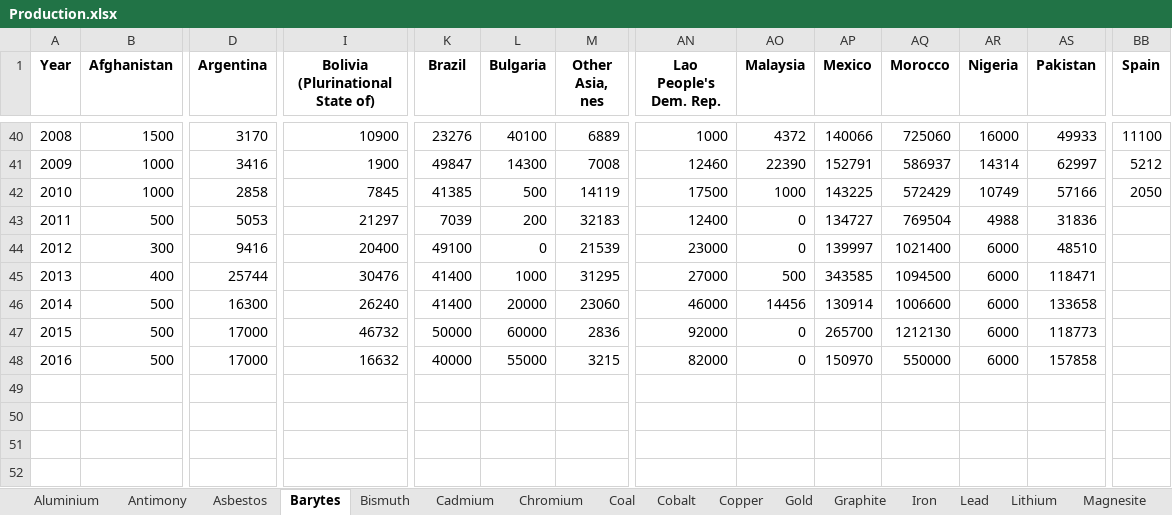
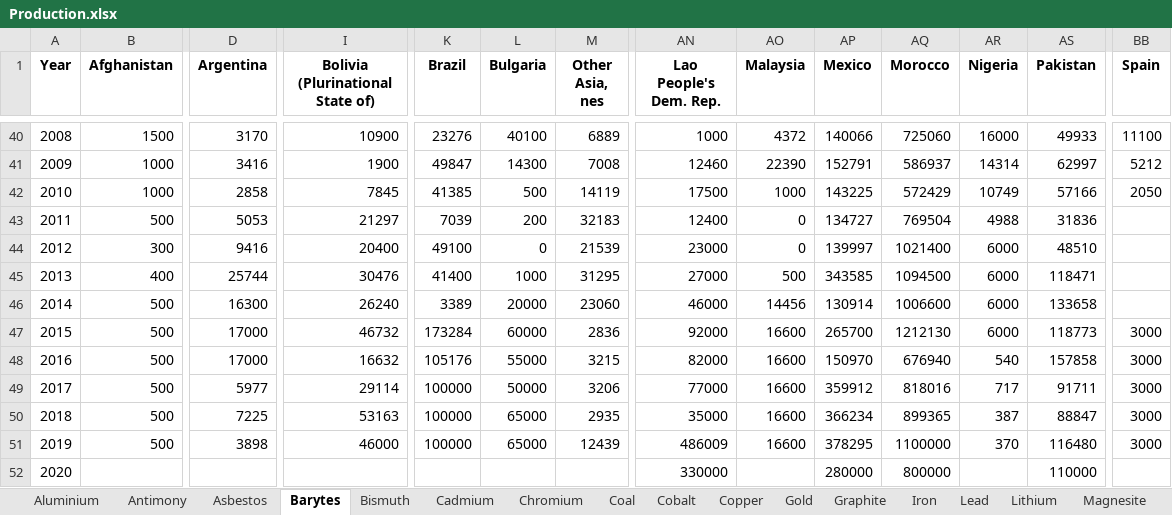
Before and after one commit to akoyamp/geopolrisk-py, an Excel workbook: lib/Production.xlsx, sheet Barytes, drawn as a sheet; only a part is shown, gaps mark what is left out; values as stored, in another font and other column widths than the file's, no borders; rows hold the shown columns only; the diff names each change by its address in the sheet, - before the commit and + after, or states it on an @@ line.

```diff
--- a/lib/Production.xlsx (sheet Barytes)
+++ b/lib/Production.xlsx (sheet Barytes)
-K46 (Brazil): 41400
+K46 (Brazil): 3389
-K47 (Brazil): 50000
+K47 (Brazil): 173284
-AO47:AO48 (Malaysia): 0
+AO47:AO48 (Malaysia): 16600
-BB47:BB48 (Spain): (empty)
+BB47:BB48 (Spain): 3000
-K48 (Brazil): 40000
+K48 (Brazil): 105176
-AQ48 (Morocco): 550000
+AQ48 (Morocco): 676940
-AR48 (Nigeria): 6000
+AR48 (Nigeria): 540
+row 49: 2017 | 500 | 5977 | 29114 | 100000 | 50000 | 3206 | 77000 | 16600 | 359912 | 818016 | 717 | 91711 | 3000
+row 50: 2018 | 500 | 7225 | 53163 | 100000 | 65000 | 2935 | 35000 | 16600 | 366234 | 899365 | 387 | 88847 | 3000
+row 51: 2019 | 500 | 3898 | 46000 | 100000 | 65000 | 12439 | 486009 | 16600 | 378295 | 1100000 | 370 | 116480 | 3000
+row 52: 2020 |  |  |  |  |  |  | 330000 |  | 280000 | 800000 |  | 110000
```
Also changed, not shown: sheet Antimony, sheet Bismuth, sheet Asbestos, sheet Cadmium, sheet Chromium, sheet Coal.
